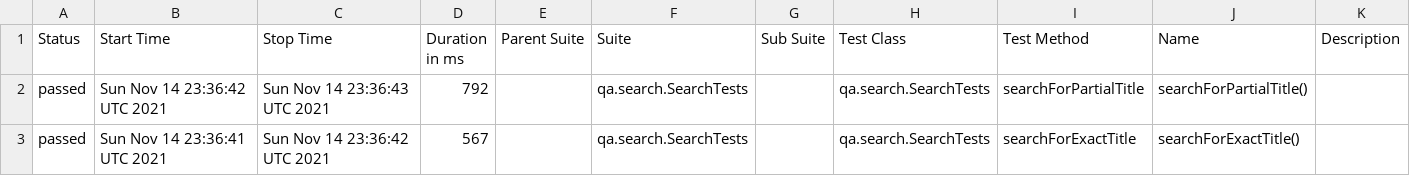
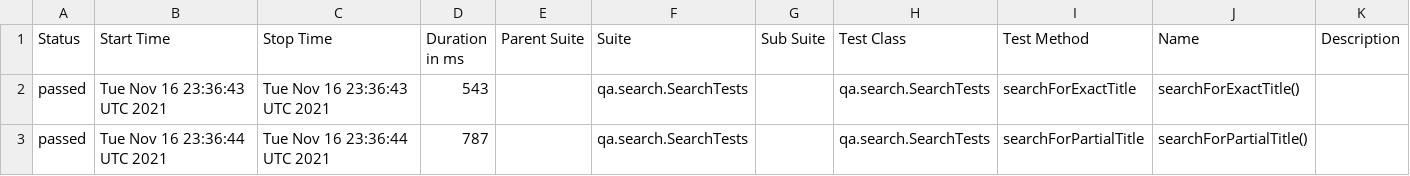
Before and after one commit to reinaldorossetti/playwright-kotlin-junit5, a CSV file: safari/data/suites.csv, drawn as a sheet.

```diff
--- a/safari/data/suites.csv
+++ b/safari/data/suites.csv
@@ -1,3 +1,3 @@
 "Status","Start Time","Stop Time","Duration in ms","Parent Suite","Suite","Sub Suite","Test Class","Test Method","Name","Description"
-"passed","Sun Nov 14 23:36:42 UTC 2021","Sun Nov 14 23:36:43 UTC 2021","792","","qa.search.SearchTests","","qa.search.SearchTests","searchForPartialTitle","searchForPartialTitle()",""
-"passed","Sun Nov 14 23:36:41 UTC 2021","Sun Nov 14 23:36:42 UTC 2021","567","","qa.search.SearchTests","","qa.search.SearchTests","searchForExactTitle","searchForExactTitle()",""
+"passed","Tue Nov 16 23:36:43 UTC 2021","Tue Nov 16 23:36:43 UTC 2021","543","","qa.search.SearchTests","","qa.search.SearchTests","searchForExactTitle","searchForExactTitle()",""
+"passed","Tue Nov 16 23:36:44 UTC 2021","Tue Nov 16 23:36:44 UTC 2021","787","","qa.search.SearchTests","","qa.search.SearchTests","searchForPartialTitle","searchForPartialTitle()",""
```
Also changed, not shown: 17 other files.
